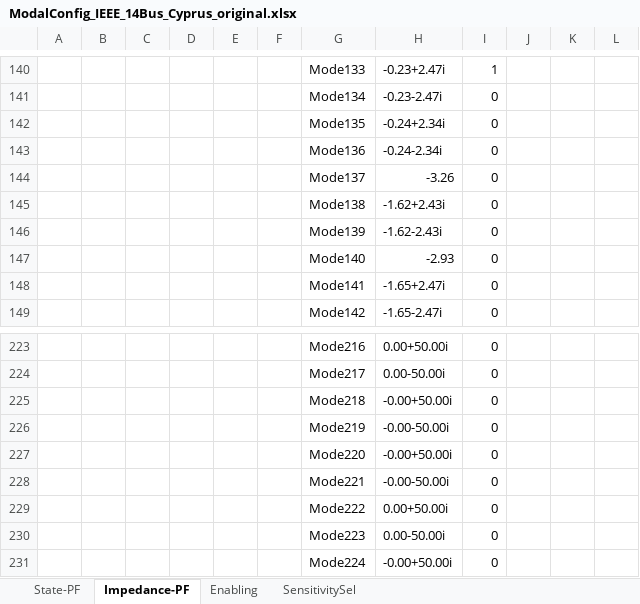
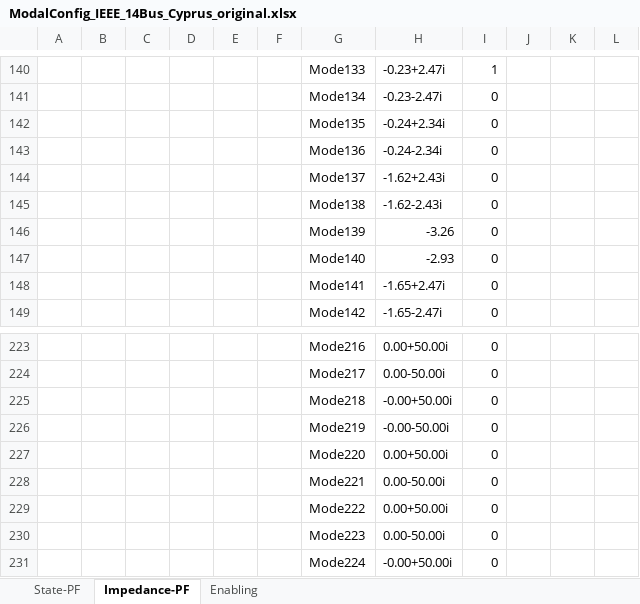
Before and after one commit to Future-Power-Networks/Simplus-Grid-Tool, an Excel workbook: Examples/ParticipationAnalysis/ModalConfig_IEEE_14Bus_Cyprus_original.xlsx, sheet Impedance-PF, drawn as a sheet; only a part is shown, gaps mark what is left out; values as stored, in another font and other column widths than the file's, no borders; the diff names each change by its address in the sheet, - before the commit and + after, or states it on an @@ line.

```diff
--- a/Examples/ParticipationAnalysis/ModalConfig_IEEE_14Bus_Cyprus_original.xlsx (sheet Impedance-PF)
+++ b/Examples/ParticipationAnalysis/ModalConfig_IEEE_14Bus_Cyprus_original.xlsx (sheet Impedance-PF)
-sheet tab: SensitivitySel
-H144: -3.26
+H144: -1.62+2.43i
-H145: -1.62+2.43i
+H145: -1.62-2.43i
-H146: -1.62-2.43i
+H146: -3.26
-H227: -0.00+50.00i
+H227: 0.00+50.00i
-H228: -0.00-50.00i
+H228: 0.00-50.00i
```
Also changed, not shown: sheet State-PF, sheet Enabling, 15 other files.
